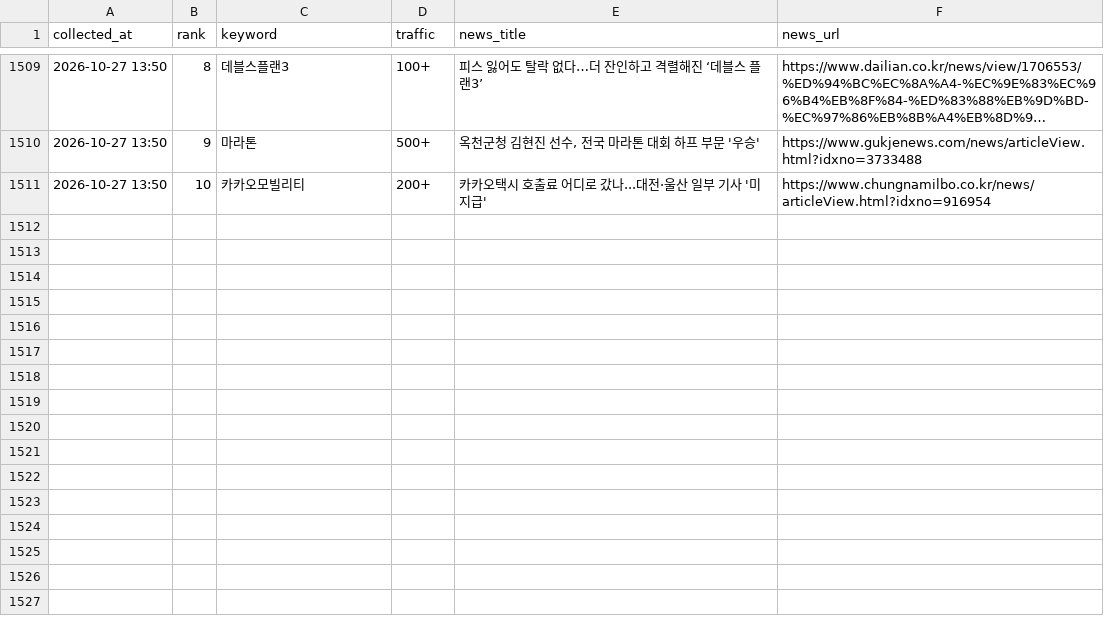
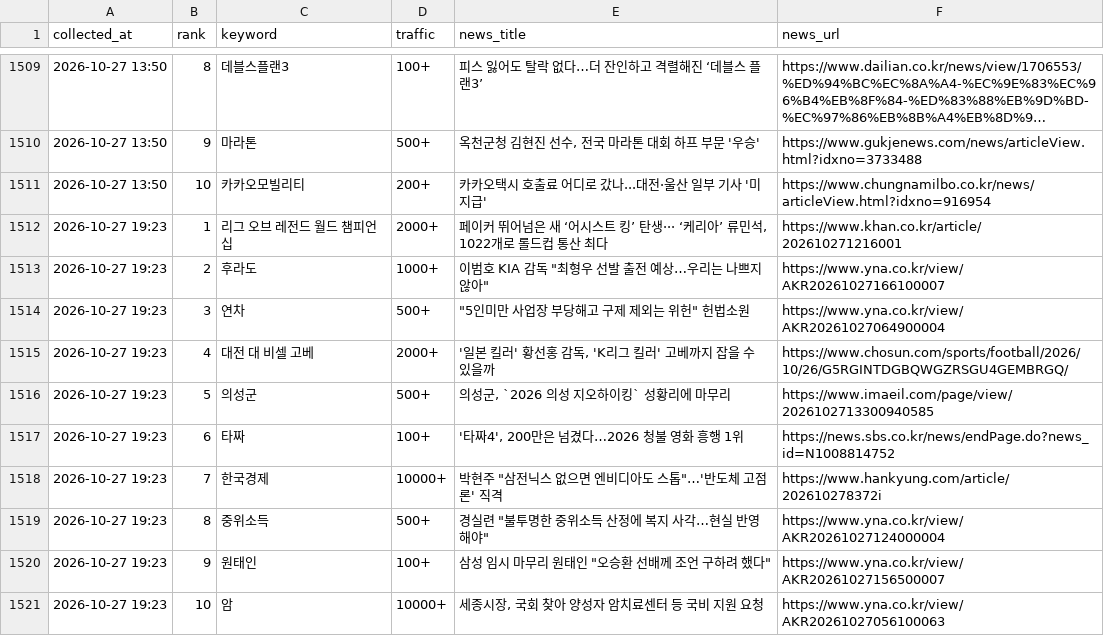
Before and after one commit to sulllll/claude_cloud, a CSV file: site/data/history.csv, drawn as a sheet; only a part is shown, gaps mark what is left out; long unchanged cells end in ….

```diff
--- a/site/data/history.csv
+++ b/site/data/history.csv
@@ -1511 +1511,11 @@ collected_at,rank,keyword,traffic,news_title,news_url
 2026-10-27 13:50,10,카카오모빌리티,200+,카카오택시 호출료 어디로 갔나...대전·울산 일부 기사 '미지급',https://www.chungnamilbo.co.kr/news/articleView.html?idxno=916954
+2026-10-27 19:23,1,리그 오브 레전드 월드 챔피언십,2000+,"페이커 뛰어넘은 새 ‘어시스트 킹’ 탄생··· ‘케리아’ 류민석, 1022개로 롤드컵 통산 최다",https://www.khan.co.kr/article/202610271216001
+2026-10-27 19:23,2,후라도,1000+,"이범호 KIA 감독 ""최형우 선발 출전 예상…우리는 나쁘지 않아""",https://www.yna.co.kr/view/AKR20261027166100007
+2026-10-27 19:23,3,연차,500+,"""5인미만 사업장 부당해고 구제 제외는 위헌"" 헌법소원",https://www.yna.co.kr/view/AKR20261027064900004
+2026-10-27 19:23,4,대전 대 비셀 고베,2000+,"'일본 킬러' 황선홍 감독, 'K리그 킬러' 고베까지 잡을 수 있을까",https://www.chosun.com/sports/football/2026/10/26/G5RGINTDGBQWGZRSGU4GEMBRGQ/
+2026-10-27 19:23,5,의성군,500+,"의성군, `2026 의성 지오하이킹` 성황리에 마무리",https://www.imaeil.com/page/view/2026102713300940585
+2026-10-27 19:23,6,타짜,100+,"'타짜4', 200만은 넘겼다…2026 청불 영화 흥행 1위",https://news.sbs.co.kr/news/endPage.do?news_id=N1008814752
+2026-10-27 19:23,7,한국경제,10000+,"박현주 ""삼전닉스 없으면 엔비디아도 스톱""…'반도체 고점론' 직격",https://www.hankyung.com/article/202610278372i
+2026-10-27 19:23,8,중위소득,500+,"경실련 ""불투명한 중위소득 산정에 복지 사각…현실 반영해야""",https://www.yna.co.kr/view/AKR20261027124000004
+2026-10-27 19:23,9,원태인,100+,"삼성 임시 마무리 원태인 ""오승환 선배께 조언 구하려 했다""",https://www.yna.co.kr/view/AKR20261027156500007
+2026-10-27 19:23,10,암,10000+,"세종시장, 국회 찾아 양성자 암치료센터 등 국비 지원 요청",https://www.yna.co.kr/view/AKR20261027056100063
```
Also changed, not shown: 2 other files.
